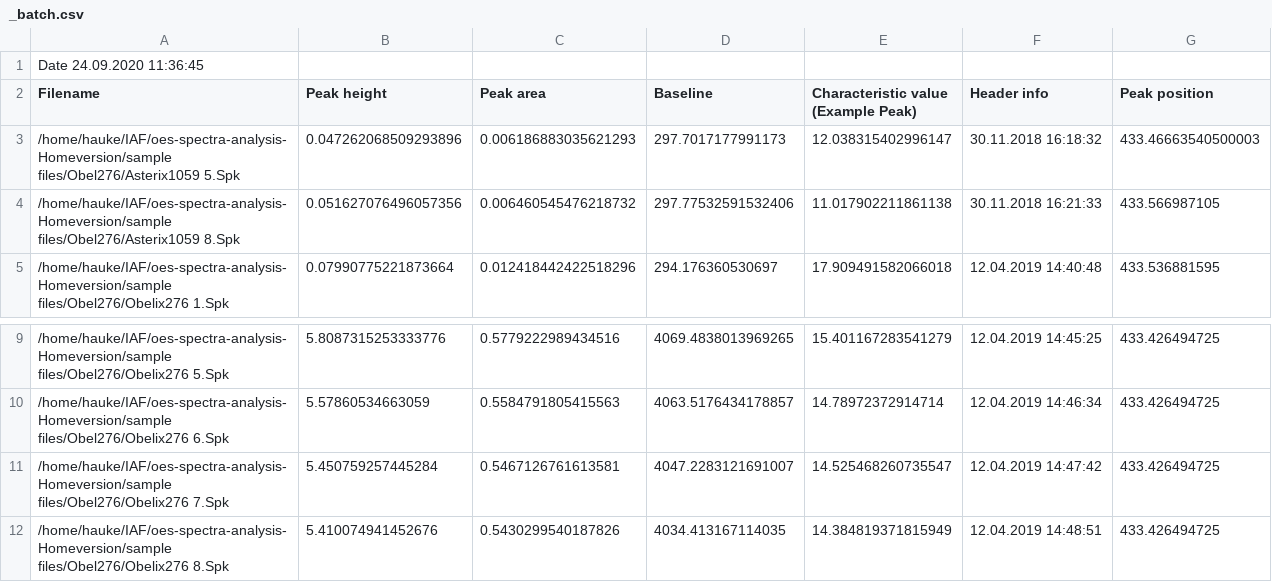
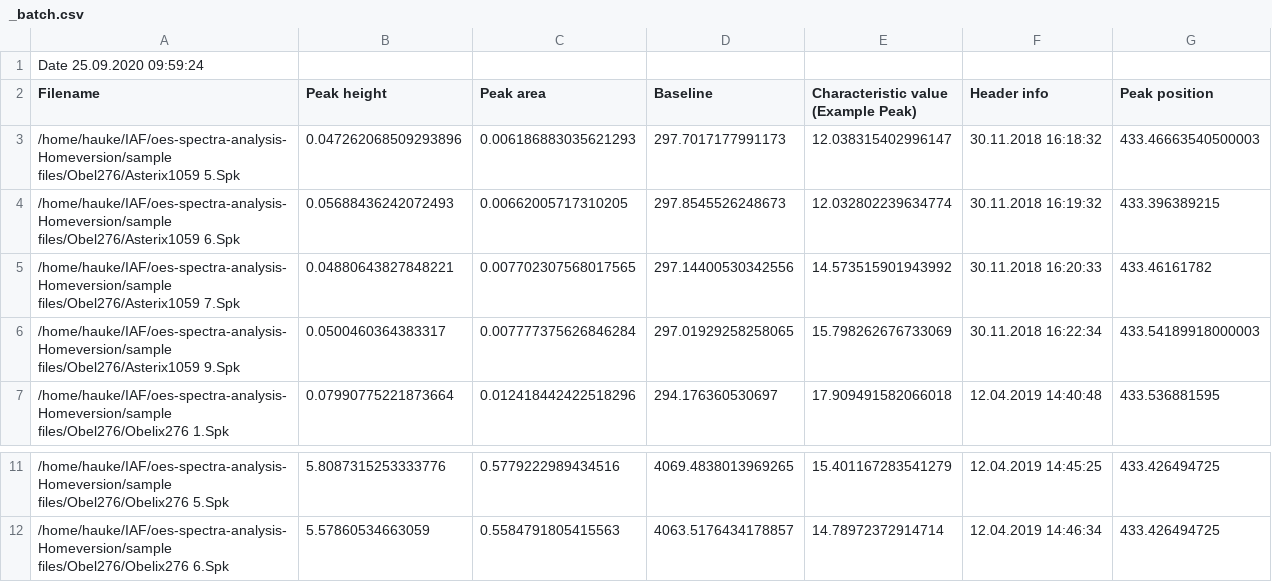
Before and after one commit to knipe1/oes-spa, a CSV file: sample files/_batch.csv, drawn as a sheet; only a part is shown, gaps mark what is left out.

```diff
--- a/sample files/_batch.csv
+++ b/sample files/_batch.csv
@@ -1,5 +1,7 @@
-Date 24.09.2020 11:36:45
+Date 25.09.2020 09:59:24
 Filename,Peak height,Peak area,Baseline,Characteristic value (Example Peak),Header info,Peak position
 /home/hauke/IAF/oes-spectra-analysis-Homeversion/sample files/Obel276/Asterix1059 5.Spk,0.047262068509293896,0.006186883035621293,297.7017177991173,12.038315402996147,30.11.2018 16:18:32,433.46663540500003
-/home/hauke/IAF/oes-spectra-analysis-Homeversion/sample files/Obel276/Asterix1059 8.Spk,0.051627076496057356,0.006460545476218732,297.77532591532406,11.017902211861138,30.11.2018 16:21:33,433.566987105
+/home/hauke/IAF/oes-spectra-analysis-Homeversion/sample files/Obel276/Asterix1059 6.Spk,0.05688436242072493,0.00662005717310205,297.8545526248673,12.032802239634774,30.11.2018 16:19:32,433.396389215
+/home/hauke/IAF/oes-spectra-analysis-Homeversion/sample files/Obel276/Asterix1059 7.Spk,0.04880643827848221,0.007702307568017565,297.14400530342556,14.573515901943992,30.11.2018 16:20:33,433.46161782
+/home/hauke/IAF/oes-spectra-analysis-Homeversion/sample files/Obel276/Asterix1059 9.Spk,0.0500460364383317,0.007777375626846284,297.01929258258065,15.798262676733069,30.11.2018 16:22:34,433.54189918000003
 /home/hauke/IAF/oes-spectra-analysis-Homeversion/sample files/Obel276/Obelix276 1.Spk,0.07990775221873664,0.012418442422518296,294.176360530697,17.909491582066018,12.04.2019 14:40:48,433.536881595
@@ -10,3 +12 @@ Filename,Peak height,Peak area,Baseline,Characteristic value (Example Peak),Head
 /home/hauke/IAF/oes-spectra-analysis-Homeversion/sample files/Obel276/Obelix276 6.Spk,5.57860534663059,0.5584791805415563,4063.5176434178857,14.78972372914714,12.04.2019 14:46:34,433.426494725
-/home/hauke/IAF/oes-spectra-analysis-Homeversion/sample files/Obel276/Obelix276 7.Spk,5.450759257445284,0.5467126761613581,4047.2283121691007,14.525468260735547,12.04.2019 14:47:42,433.426494725
-/home/hauke/IAF/oes-spectra-analysis-Homeversion/sample files/Obel276/Obelix276 8.Spk,5.410074941452676,0.5430299540187826,4034.413167114035,14.384819371815949,12.04.2019 14:48:51,433.426494725
```
Also changed, not shown: 3 other files.
